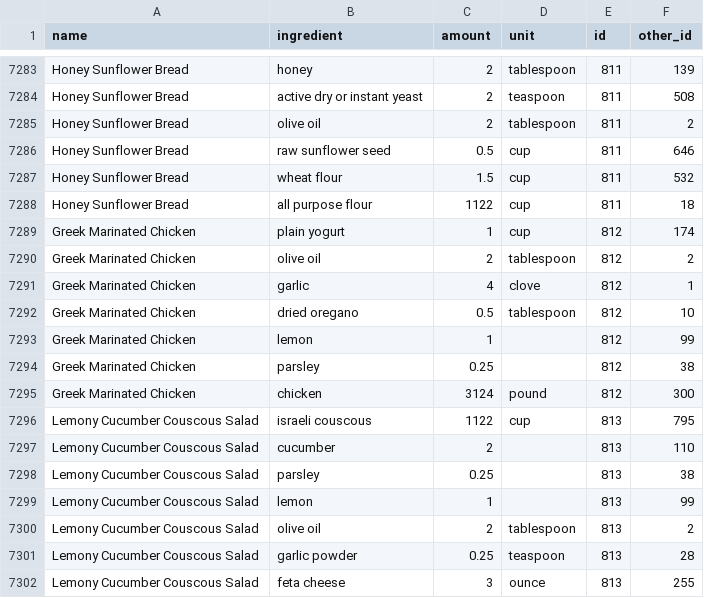
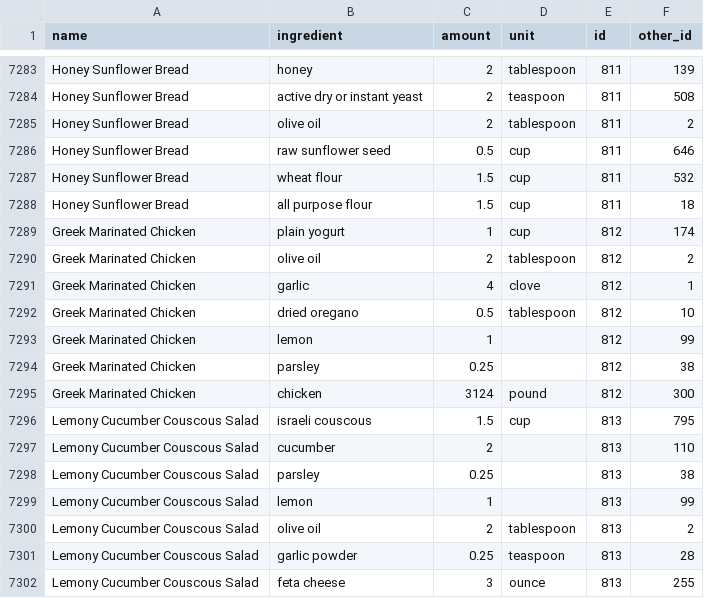
Before and after one commit to oliviaflexx/recipe, a CSV file: django_recipe/mysite/main/recipe_ingredients.csv, drawn as a sheet; only a part is shown, gaps mark what is left out; the diff names each change by its address in the sheet, - before the commit and + after, or states it on an @@ line.

Commit message:
fixed data

```diff
--- a/django_recipe/mysite/main/recipe_ingredients.csv
+++ b/django_recipe/mysite/main/recipe_ingredients.csv
-C7288 (amount): 1122
+C7288 (amount): 1.5
-C7296 (amount): 1122
+C7296 (amount): 1.5
```
Also changed, not shown: 4 other files.
